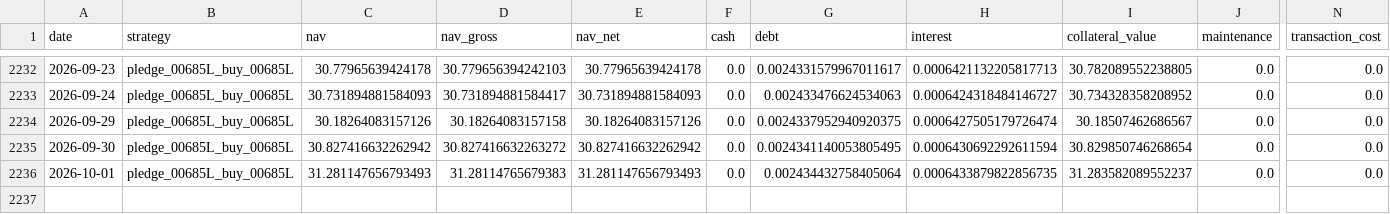
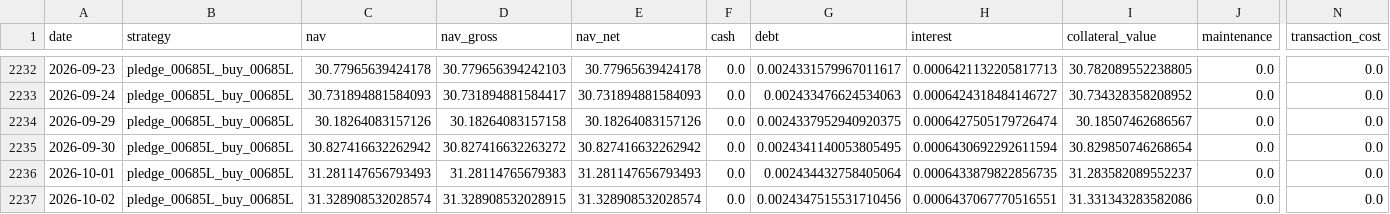
Before and after one commit to hanjhou2000716/prstk-taiwan-etf-research, a CSV file: site/data/backtests/pledge_00685L_buy_00685L.csv, drawn as a sheet; only a part is shown, gaps mark what is left out; rows hold the shown columns only; the diff names each change by its address in the sheet, - before the commit and + after, or states it on an @@ line.

```diff
--- a/site/data/backtests/pledge_00685L_buy_00685L.csv
+++ b/site/data/backtests/pledge_00685L_buy_00685L.csv
+row 2237: 2026-10-02 | pledge_00685L_buy_00685L | 31.328908532028574 | 31.328908532028915 | 31.328908532028574 | 0.0 | 0.0024347515531710456 | 0.0006437067770516551 | 31.331343283582086 | 0.0 | 0.0
```
Also changed, not shown: site/data/backtests/fixed_beta_50_cash_50_00685L.csv, site/data/backtests/ma200_switch_00685L.csv, 15 other files.
